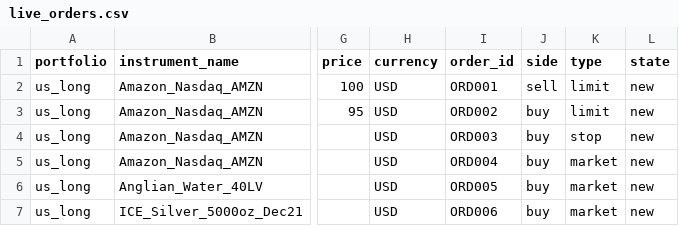
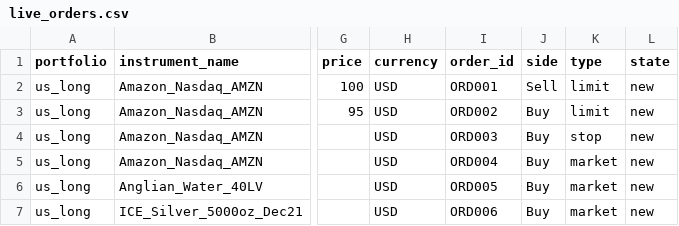
Before and after one commit to finbourne/sample-notebooks, a CSV file: examples/use-cases/orders-management/data/live_orders.csv, drawn as a sheet; only a part is shown, gaps mark what is left out; the diff names each change by its address in the sheet, - before the commit and + after, or states it on an @@ line.

Commit message:
DEV-14806: capitalise side (#796)
* DEV-14806: Capitalise sides for orders-management data

* DEV-14806: Capitalise side in compliance data

* DEV-14806: Undo extra commas

* DEV-14806: Undo number change

```diff
--- a/examples/use-cases/orders-management/data/live_orders.csv
+++ b/examples/use-cases/orders-management/data/live_orders.csv
-J2 (side): sell
+J2 (side): Sell
-J3:J7 (side): buy
+J3:J7 (side): Buy
```
Also changed, not shown: examples/use-cases/compliance/data/iag_allocations.csv, examples/use-cases/orders-management/data/amazon_allocations.csv.
